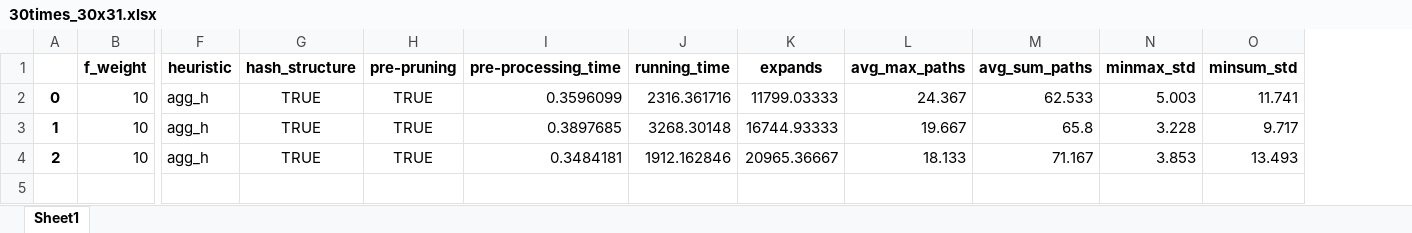
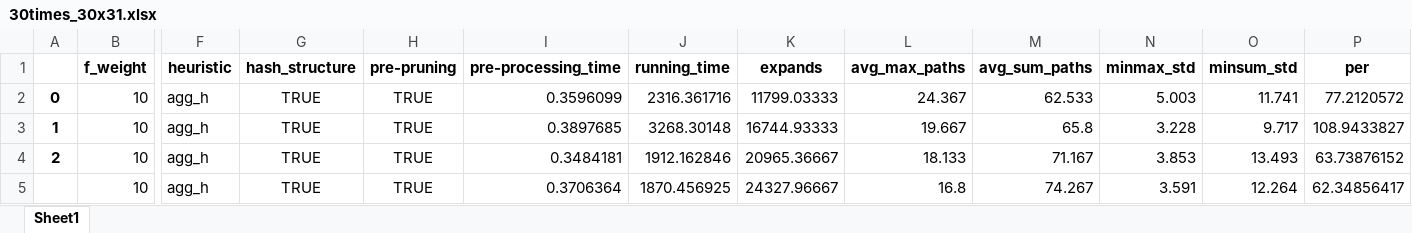
Before and after one commit to lgt494371725/Research, an Excel workbook: master_research/results/30x31/30times_30x31.xlsx, sheet Sheet1, drawn as a sheet; only a part is shown, gaps mark what is left out; values as stored, in another font and other column widths than the file's, no borders; rows hold the shown columns only; the diff names each change by its address in the sheet, - before the commit and + after, or states it on an @@ line.

```diff
--- a/master_research/results/30x31/30times_30x31.xlsx (sheet Sheet1)
+++ b/master_research/results/30x31/30times_30x31.xlsx (sheet Sheet1)
+column P (per), rows 2-4: 77.2120572 | 108.9433827 | 63.73876152
+row 5:  | 10 | agg_h | TRUE | TRUE | 0.3706364 | 1870.456925 | 24327.96667 | 16.8 | 74.267 | 3.591 | 12.264 | 62.34856417
```
Also changed, not shown: master_research/results/21x21/21x21.xlsx, 48 other files.
